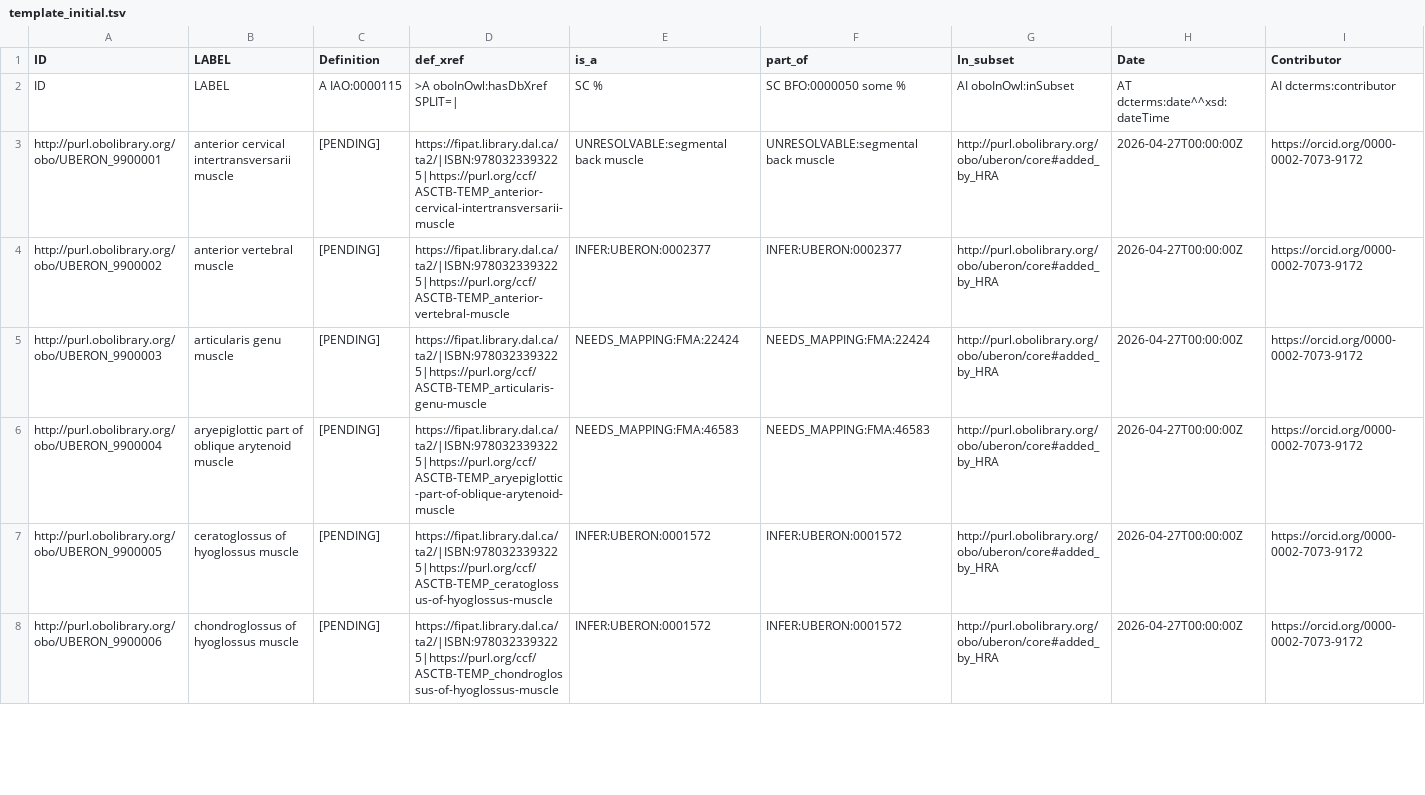
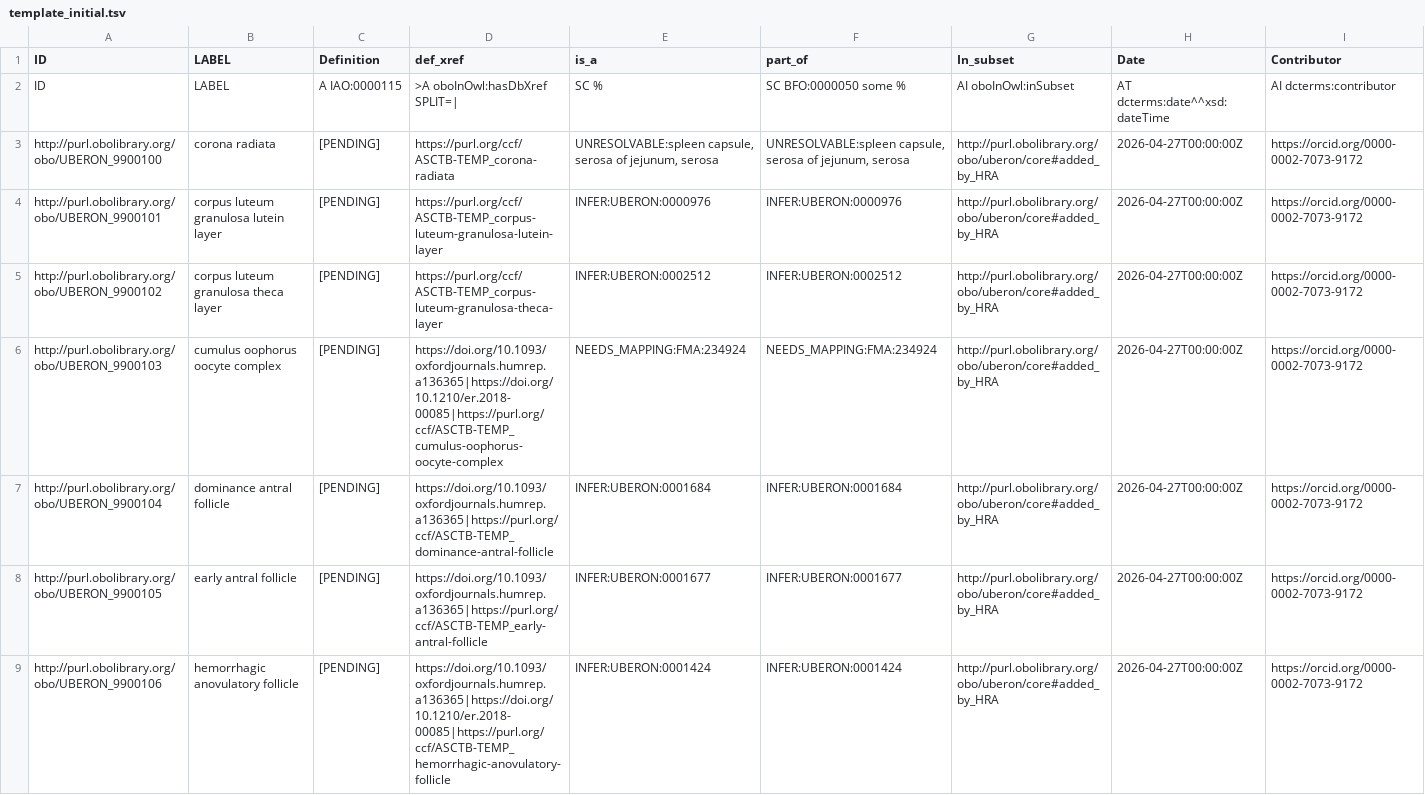
Before and after one commit to ai4curation/eval-ont-agent-uberon, a TSV file: bulk_ntr_workflow/outputs/template_initial.tsv, drawn as a sheet; only a part is shown; addresses are those after the commit; rows hold the shown columns only; the diff covers the shown part only; the diff names each change by its address in the sheet, - before the commit and + after, or states it on an @@ line.

```diff
--- a/bulk_ntr_workflow/outputs/template_initial.tsv
+++ b/bulk_ntr_workflow/outputs/template_initial.tsv
-A3 (ID): http://purl.obolibrary.org/obo/UBERON_9900001
+A3 (ID): http://purl.obolibrary.org/obo/UBERON_9900100
-B3 (LABEL): anterior cervical intertransversarii muscle
+B3 (LABEL): corona radiata
-D3 (def_xref): https://fipat.library.dal.ca/ta2/|ISBN:9780323393225|https://purl.org/ccf/ASCTB-TEMP_anterior-cervical-intertransversarii-muscle
+D3 (def_xref): https://purl.org/ccf/ASCTB-TEMP_corona-radiata
-E3 (is_a): UNRESOLVABLE:segmental back muscle
+E3 (is_a): UNRESOLVABLE:spleen capsule, serosa of jejunum, serosa
-F3 (part_of): UNRESOLVABLE:segmental back muscle
+F3 (part_of): UNRESOLVABLE:spleen capsule, serosa of jejunum, serosa
+row 4: http://purl.obolibrary.org/obo/UBERON_9900101 | corpus luteum granulosa lutein layer | [PENDING] | https://purl.org/ccf/ASCTB-TEMP_corpus-luteum-granulosa-lutein-layer | INFER:UBERON:0000976 | INFER:UBERON:0000976 | http://purl.obolibrary.org/obo/uberon/core#added_by_HRA | 2026-04-27T00:00:00Z | https://orcid.org/0000-0002-7073-9172
-A5 (ID): http://purl.obolibrary.org/obo/UBERON_9900002
+A5 (ID): http://purl.obolibrary.org/obo/UBERON_9900102
-B5 (LABEL): anterior vertebral muscle
+B5 (LABEL): corpus luteum granulosa theca layer
-D5 (def_xref): https://fipat.library.dal.ca/ta2/|ISBN:9780323393225|https://purl.org/ccf/ASCTB-TEMP_anterior-vertebral-muscle
+D5 (def_xref): https://purl.org/ccf/ASCTB-TEMP_corpus-luteum-granulosa-theca-layer
-E5 (is_a): INFER:UBERON:0002377
+E5 (is_a): INFER:UBERON:0002512
-F5 (part_of): INFER:UBERON:0002377
+F5 (part_of): INFER:UBERON:0002512
-A6 (ID): http://purl.obolibrary.org/obo/UBERON_9900003
+A6 (ID): http://purl.obolibrary.org/obo/UBERON_9900103
-B6 (LABEL): articularis genu muscle
+B6 (LABEL): cumulus oophorus oocyte complex
-D6 (def_xref): https://fipat.library.dal.ca/ta2/|ISBN:9780323393225|https://purl.org/ccf/ASCTB-TEMP_articularis-genu-muscle
+D6 (def_xref): https://doi.org/10.1093/oxfordjournals.humrep.a136365|https://doi.org/10.1210/er.2018-00085|https://purl.org/ccf/ASCTB-TEMP_cumulus-oophorus-oocyte-complex
-E6 (is_a): NEEDS_MAPPING:FMA:22424
+E6 (is_a): NEEDS_MAPPING:FMA:234924
-F6 (part_of): NEEDS_MAPPING:FMA:22424
+F6 (part_of): NEEDS_MAPPING:FMA:234924
-A7 (ID): http://purl.obolibrary.org/obo/UBERON_9900004
+A7 (ID): http://purl.obolibrary.org/obo/UBERON_9900104
-B7 (LABEL): aryepiglottic part of oblique arytenoid muscle
+B7 (LABEL): dominance antral follicle
-D7 (def_xref): https://fipat.library.dal.ca/ta2/|ISBN:9780323393225|https://purl.org/ccf/ASCTB-TEMP_aryepiglottic-part-of-oblique-arytenoid-muscle
+D7 (def_xref): https://doi.org/10.1093/oxfordjournals.humrep.a136365|https://purl.org/ccf/ASCTB-TEMP_dominance-antral-follicle
-E7 (is_a): NEEDS_MAPPING:FMA:46583
+E7 (is_a): INFER:UBERON:0001684
-F7 (part_of): NEEDS_MAPPING:FMA:46583
+F7 (part_of): INFER:UBERON:0001684
-A8 (ID): http://purl.obolibrary.org/obo/UBERON_9900005
+A8 (ID): http://purl.obolibrary.org/obo/UBERON_9900105
-B8 (LABEL): ceratoglossus of hyoglossus muscle
+B8 (LABEL): early antral follicle
-D8 (def_xref): https://fipat.library.dal.ca/ta2/|ISBN:9780323393225|https://purl.org/ccf/ASCTB-TEMP_ceratoglossus-of-hyoglossus-muscle
+D8 (def_xref): https://doi.org/10.1093/oxfordjournals.humrep.a136365|https://purl.org/ccf/ASCTB-TEMP_early-antral-follicle
-E8 (is_a): INFER:UBERON:0001572
+E8 (is_a): INFER:UBERON:0001677
-F8 (part_of): INFER:UBERON:0001572
+F8 (part_of): INFER:UBERON:0001677
-A9 (ID): http://purl.obolibrary.org/obo/UBERON_9900006
+A9 (ID): http://purl.obolibrary.org/obo/UBERON_9900106
-B9 (LABEL): chondroglossus of hyoglossus muscle
+B9 (LABEL): hemorrhagic anovulatory follicle
-D9 (def_xref): https://fipat.library.dal.ca/ta2/|ISBN:9780323393225|https://purl.org/ccf/ASCTB-TEMP_chondroglossus-of-hyoglossus-muscle
+D9 (def_xref): https://doi.org/10.1093/oxfordjournals.humrep.a136365|https://doi.org/10.1210/er.2018-00085|https://purl.org/ccf/ASCTB-TEMP_hemorrhagic-anovulatory-follicle
-E9 (is_a): INFER:UBERON:0001572
+E9 (is_a): INFER:UBERON:0001424
-F9 (part_of): INFER:UBERON:0001572
+F9 (part_of): INFER:UBERON:0001424
```
Also changed, not shown: 2 added rows and 20 edited cells elsewhere in this file, 26 other files.
